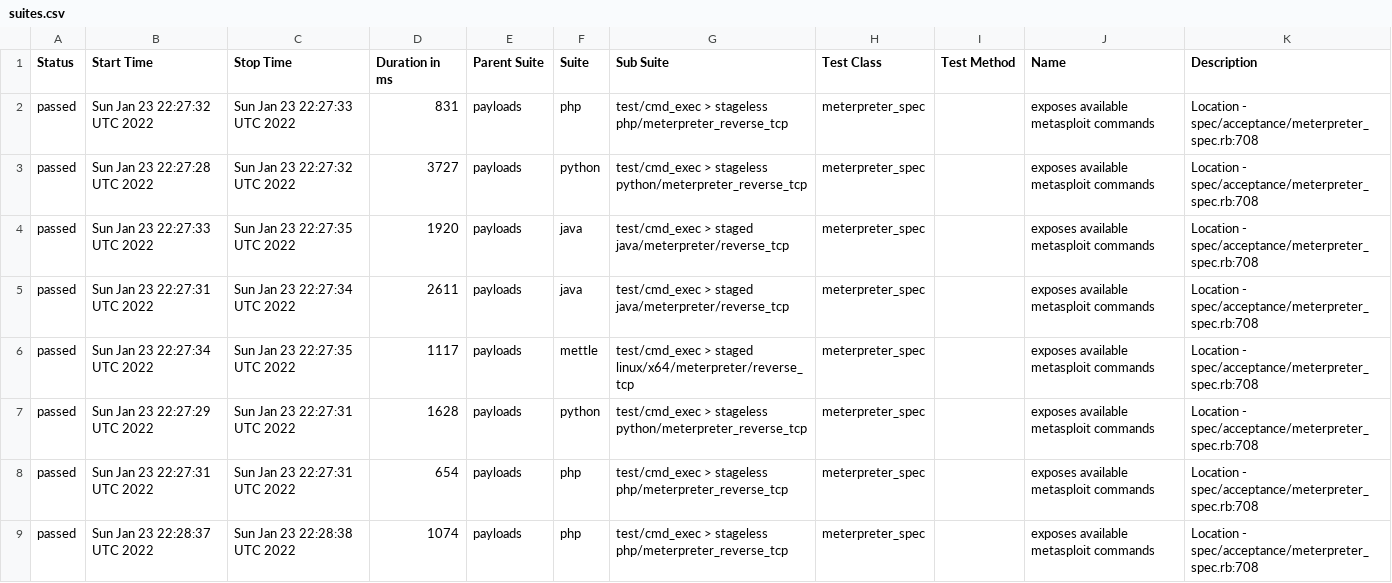
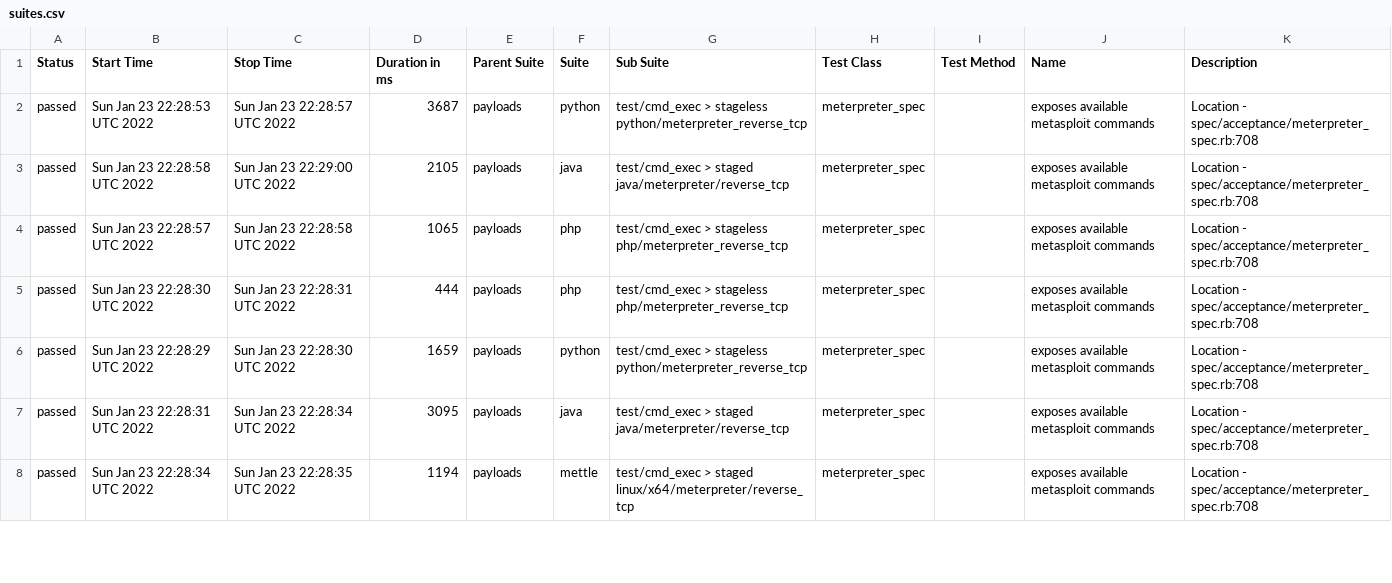
Before and after one commit to AlanFoster/metasploit-framework, a CSV file: data/suites.csv, drawn as a sheet; only a part is shown; the diff covers the shown part only.

```diff
--- a/data/suites.csv
+++ b/data/suites.csv
@@ -1,9 +1,8 @@
 "Status","Start Time","Stop Time","Duration in ms","Parent Suite","Suite","Sub Suite","Test Class","Test Method","Name","Description"
-"passed","Sun Jan 23 22:27:32 UTC 2022","Sun Jan 23 22:27:33 UTC 2022","831","payloads","php","test/cmd_exec > stageless php/meterpreter_reverse_tcp","meterpreter_spec","","exposes available metasploit commands","Location - spec/acceptance/meterpreter_spec.rb:708"
-"passed","Sun Jan 23 22:27:28 UTC 2022","Sun Jan 23 22:27:32 UTC 2022","3727","payloads","python","test/cmd_exec > stageless python/meterpreter_reverse_tcp","meterpreter_spec","","exposes available metasploit commands","Location - spec/acceptance/meterpreter_spec.rb:708"
-"passed","Sun Jan 23 22:27:33 UTC 2022","Sun Jan 23 22:27:35 UTC 2022","1920","payloads","java","test/cmd_exec > staged java/meterpreter/reverse_tcp","meterpreter_spec","","exposes available metasploit commands","Location - spec/acceptance/meterpreter_spec.rb:708"
-"passed","Sun Jan 23 22:27:31 UTC 2022","Sun Jan 23 22:27:34 UTC 2022","2611","payloads","java","test/cmd_exec > staged java/meterpreter/reverse_tcp","meterpreter_spec","","exposes available metasploit commands","Location - spec/acceptance/meterpreter_spec.rb:708"
-"passed","Sun Jan 23 22:27:34 UTC 2022","Sun Jan 23 22:27:35 UTC 2022","1117","payloads","mettle","test/cmd_exec > staged linux/x64/meterpreter/reverse_tcp","meterpreter_spec","","exposes available metasploit commands","Location - spec/acceptance/meterpreter_spec.rb:708"
-"passed","Sun Jan 23 22:27:29 UTC 2022","Sun Jan 23 22:27:31 UTC 2022","1628","payloads","python","test/cmd_exec > stageless python/meterpreter_reverse_tcp","meterpreter_spec","","exposes available metasploit commands","Location - spec/acceptance/meterpreter_spec.rb:708"
-"passed","Sun Jan 23 22:27:31 UTC 2022","Sun Jan 23 22:27:31 UTC 2022","654","payloads","php","test/cmd_exec > stageless php/meterpreter_reverse_tcp","meterpreter_spec","","exposes available metasploit commands","Location - spec/acceptance/meterpreter_spec.rb:708"
-"passed","Sun Jan 23 22:28:37 UTC 2022","Sun Jan 23 22:28:38 UTC 2022","1074","payloads","php","test/cmd_exec > stageless php/meterpreter_reverse_tcp","meterpreter_spec","","exposes available metasploit commands","Location - spec/acceptance/meterpreter_spec.rb:708"
+"passed","Sun Jan 23 22:28:53 UTC 2022","Sun Jan 23 22:28:57 UTC 2022","3687","payloads","python","test/cmd_exec > stageless python/meterpreter_reverse_tcp","meterpreter_spec","","exposes available metasploit commands","Location - spec/acceptance/meterpreter_spec.rb:708"
+"passed","Sun Jan 23 22:28:58 UTC 2022","Sun Jan 23 22:29:00 UTC 2022","2105","payloads","java","test/cmd_exec > staged java/meterpreter/reverse_tcp","meterpreter_spec","","exposes available metasploit commands","Location - spec/acceptance/meterpreter_spec.rb:708"
+"passed","Sun Jan 23 22:28:57 UTC 2022","Sun Jan 23 22:28:58 UTC 2022","1065","payloads","php","test/cmd_exec > stageless php/meterpreter_reverse_tcp","meterpreter_spec","","exposes available metasploit commands","Location - spec/acceptance/meterpreter_spec.rb:708"
+"passed","Sun Jan 23 22:28:30 UTC 2022","Sun Jan 23 22:28:31 UTC 2022","444","payloads","php","test/cmd_exec > stageless php/meterpreter_reverse_tcp","meterpreter_spec","","exposes available metasploit commands","Location - spec/acceptance/meterpreter_spec.rb:708"
+"passed","Sun Jan 23 22:28:29 UTC 2022","Sun Jan 23 22:28:30 UTC 2022","1659","payloads","python","test/cmd_exec > stageless python/meterpreter_reverse_tcp","meterpreter_spec","","exposes available metasploit commands","Location - spec/acceptance/meterpreter_spec.rb:708"
+"passed","Sun Jan 23 22:28:31 UTC 2022","Sun Jan 23 22:28:34 UTC 2022","3095","payloads","java","test/cmd_exec > staged java/meterpreter/reverse_tcp","meterpreter_spec","","exposes available metasploit commands","Location - spec/acceptance/meterpreter_spec.rb:708"
+"passed","Sun Jan 23 22:28:34 UTC 2022","Sun Jan 23 22:28:35 UTC 2022","1194","payloads","mettle","test/cmd_exec > staged linux/x64/meterpreter/reverse_tcp","meterpreter_spec","","exposes available metasploit commands","Location - spec/acceptance/meterpreter_spec.rb:708"
```
Also changed, not shown: 1 added row and 11 edited cells elsewhere in this file, 36 other files.
